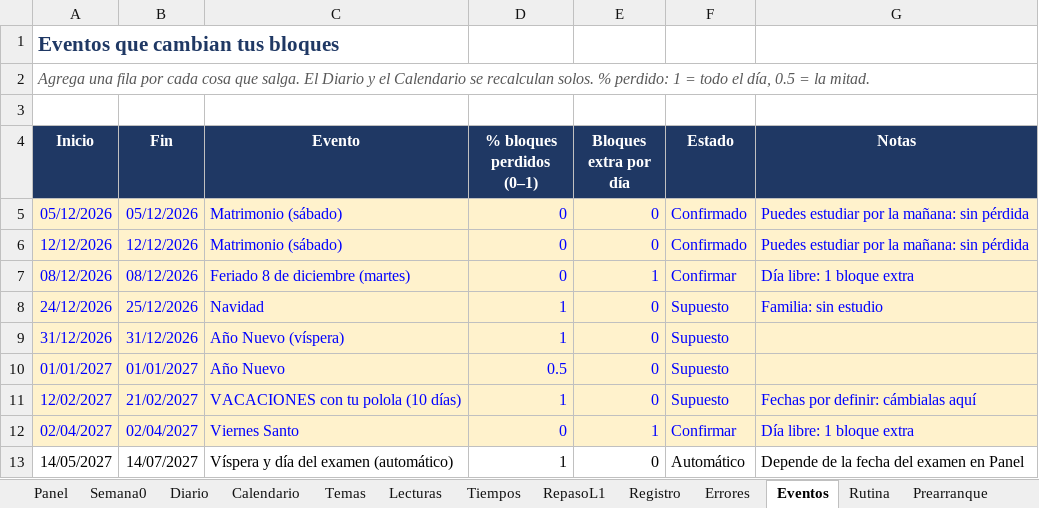
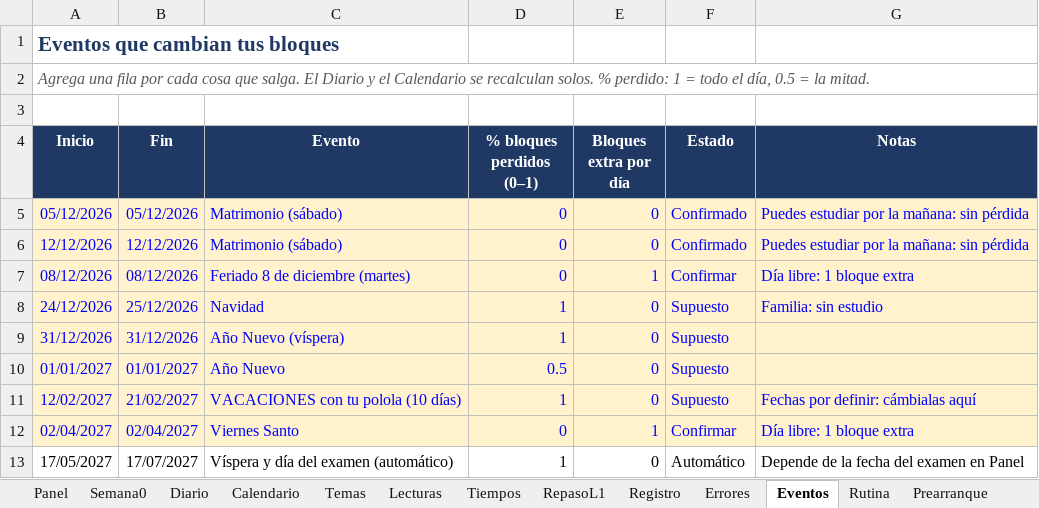
Before and after one commit to Syk-95/REPOSITORY-MAIN, an Excel workbook: cfa-l2/CFA_L2_Plan.xlsx, sheet Eventos, drawn as a sheet; values as stored, in another font and other column widths than the file's, no borders; the diff names each change by its address in the sheet, - before the commit and + after, or states it on an @@ line.

```diff
--- a/cfa-l2/CFA_L2_Plan.xlsx (sheet Eventos)
+++ b/cfa-l2/CFA_L2_Plan.xlsx (sheet Eventos)
-A13 (Inicio): 14/05/2027
+A13 (Inicio): 17/05/2027
-B13 (Fin): 14/07/2027
+B13 (Fin): 17/07/2027
```
Also changed, not shown: sheet Diario, sheet Calendario, sheet Temas, sheet Semana0, sheet RepasoL1, sheet Prearranque, 3 more sheets, formulas that keep their value, charts or pictures, 1 other file.
